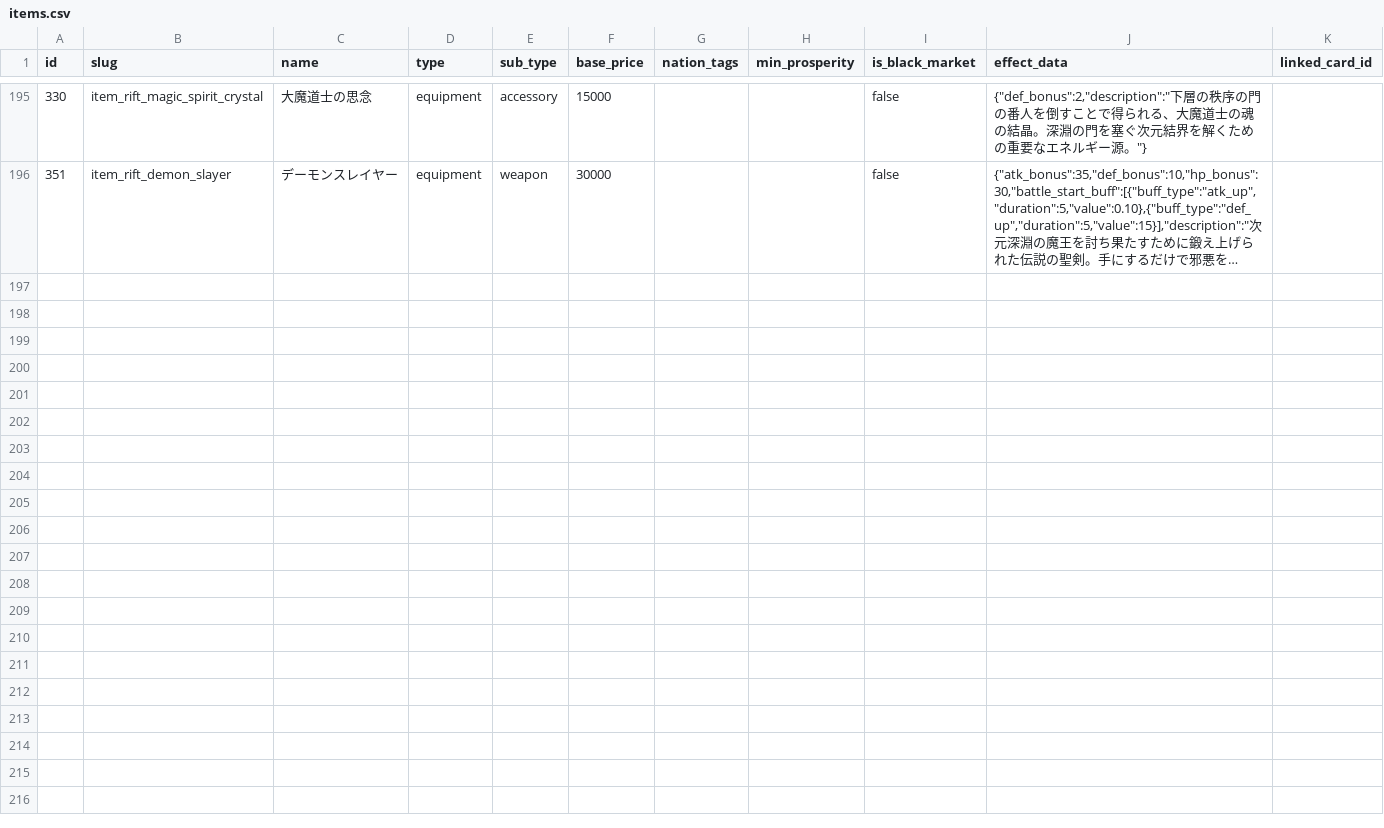
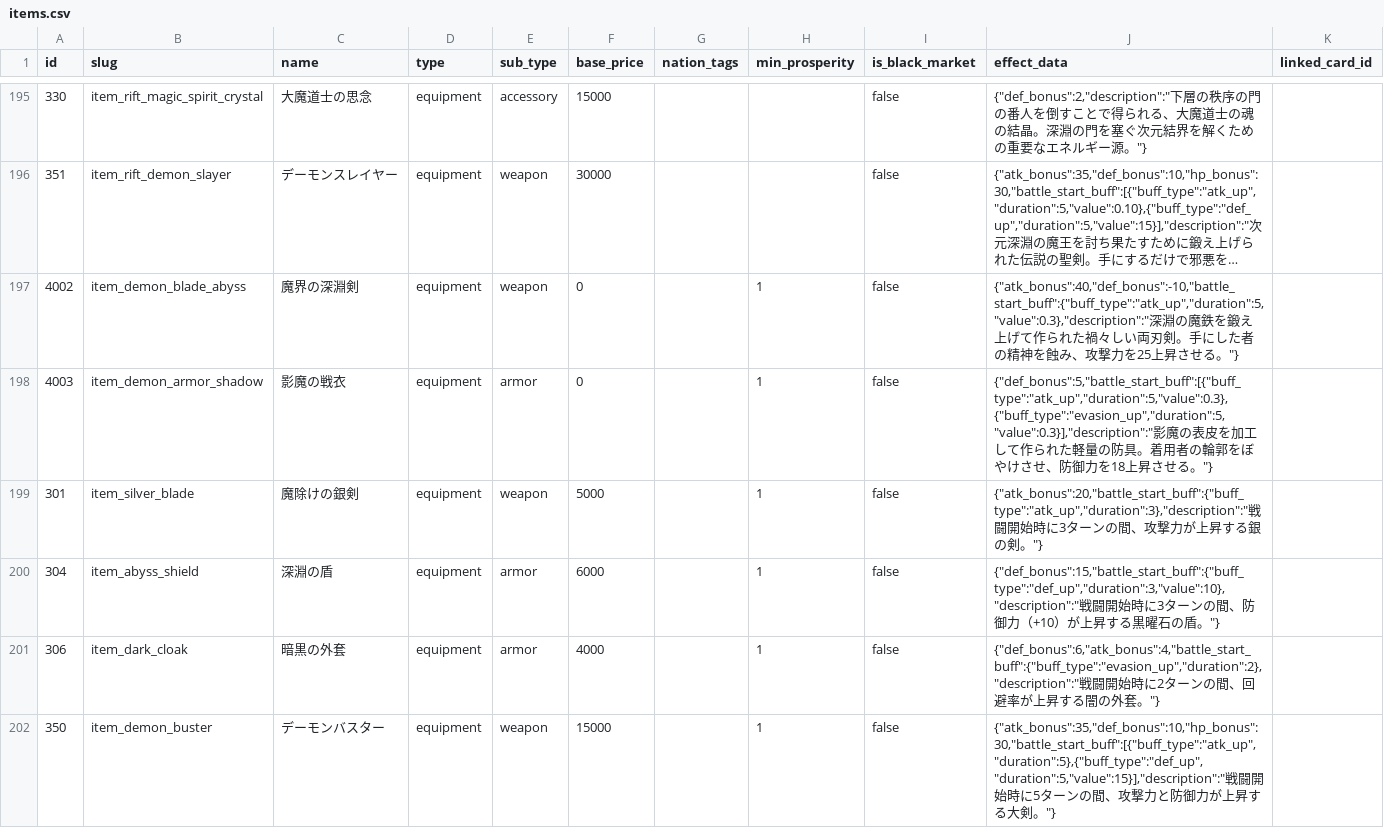
Before and after one commit to kiyoshikitamura/code-wirth-dawn, a CSV file: src/data/csv/items.csv, drawn as a sheet; only a part is shown, gaps mark what is left out; long unchanged cells end in …; the diff covers the shown part only; the diff names each change by its address in the sheet, - before the commit and + after, or states it on an @@ line.

Commit message:
feat: Update item stats and remove deprecated master items

```diff
--- a/src/data/csv/items.csv
+++ b/src/data/csv/items.csv
+row 197: 4002 | item_demon_blade_abyss | 魔界の深淵剣 | equipment | weapon | 0 |  | 1 | false | {"atk_bonus":40,"def_bonus":-10,"battle_start_buff":{"buff_type":"atk_up","duration":5,"value":0.3},"description":"深淵の魔鉄を鍛え上げて作られた禍々しい両刃剣。手にした者の精神を蝕み、攻撃力を25上昇させる。"}
+row 198: 4003 | item_demon_armor_shadow | 影魔の戦衣 | equipment | armor | 0 |  | 1 | false | {"def_bonus":5,"battle_start_buff":[{"buff_type":"atk_up","duration":5,"value":0.3},{"buff_type":"evasion_up","duration":5,"value":0.3}],"description":"影魔の表皮を加工して作られた軽量の防具。着用者の輪郭をぼやけさせ、防御力を18上昇させる。"}
+row 199: 301 | item_silver_blade | 魔除けの銀剣 | equipment | weapon | 5000 |  | 1 | false | {"atk_bonus":20,"battle_start_buff":{"buff_type":"atk_up","duration":3},"description":"戦闘開始時に3ターンの間、攻撃力が上昇する銀の剣。"}
+row 200: 304 | item_abyss_shield | 深淵の盾 | equipment | armor | 6000 |  | 1 | false | {"def_bonus":15,"battle_start_buff":{"buff_type":"def_up","duration":3,"value":10},"description":"戦闘開始時に3ターンの間、防御力（+10）が上昇する黒曜石の盾。"}
+row 201: 306 | item_dark_cloak | 暗黒の外套 | equipment | armor | 4000 |  | 1 | false | {"def_bonus":6,"atk_bonus":4,"battle_start_buff":{"buff_type":"evasion_up","duration":2},"description":"戦闘開始時に2ターンの間、回避率が上昇する闇の外套。"}
+row 202: 350 | item_demon_buster | デーモンバスター | equipment | weapon | 15000 |  | 1 | false | {"atk_bonus":35,"def_bonus":10,"hp_bonus":30,"battle_start_buff":[{"buff_type":"atk_up","duration":5},{"buff_type":"def_up","duration":5,"value":15}],"description":"戦闘開始時に5ターンの間、攻撃力と防御力が上昇する大剣。"}
```
Also changed, not shown: 6 added rows and 1 edited cell elsewhere in this file, src/data/csv/quests_special.csv, 1 other file.
